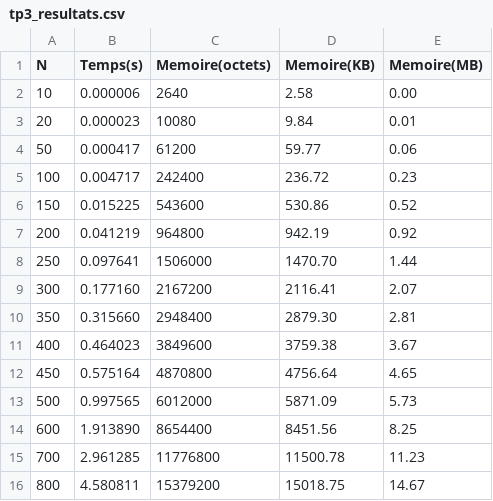
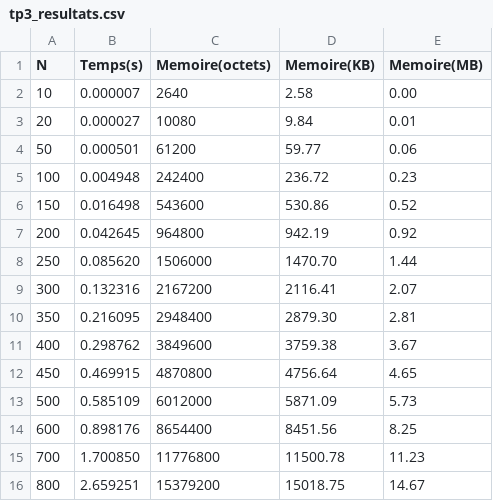
Before and after one commit to Sauzxa/TpComplexite, a CSV file: TP3/exo1/dist/tp3_resultats.csv, drawn as a sheet.

```diff
--- a/TP3/exo1/dist/tp3_resultats.csv
+++ b/TP3/exo1/dist/tp3_resultats.csv
@@ -1,16 +1,16 @@
 N,Temps(s),Memoire(octets),Memoire(KB),Memoire(MB)
-10,0.000006,2640,2.58,0.00
-20,0.000023,10080,9.84,0.01
-50,0.000417,61200,59.77,0.06
-100,0.004717,242400,236.72,0.23
-150,0.015225,543600,530.86,0.52
-200,0.041219,964800,942.19,0.92
-250,0.097641,1506000,1470.70,1.44
-300,0.177160,2167200,2116.41,2.07
-350,0.315660,2948400,2879.30,2.81
-400,0.464023,3849600,3759.38,3.67
-450,0.575164,4870800,4756.64,4.65
-500,0.997565,6012000,5871.09,5.73
-600,1.913890,8654400,8451.56,8.25
-700,2.961285,11776800,11500.78,11.23
-800,4.580811,15379200,15018.75,14.67
+10,0.000007,2640,2.58,0.00
+20,0.000027,10080,9.84,0.01
+50,0.000501,61200,59.77,0.06
+100,0.004948,242400,236.72,0.23
+150,0.016498,543600,530.86,0.52
+200,0.042645,964800,942.19,0.92
+250,0.085620,1506000,1470.70,1.44
+300,0.132316,2167200,2116.41,2.07
+350,0.216095,2948400,2879.30,2.81
+400,0.298762,3849600,3759.38,3.67
+450,0.469915,4870800,4756.64,4.65
+500,0.585109,6012000,5871.09,5.73
+600,0.898176,8654400,8451.56,8.25
+700,1.700850,11776800,11500.78,11.23
+800,2.659251,15379200,15018.75,14.67
```
Also changed, not shown: TP3/ex2/dist/ex2_resultats.csv, 8 other files.
